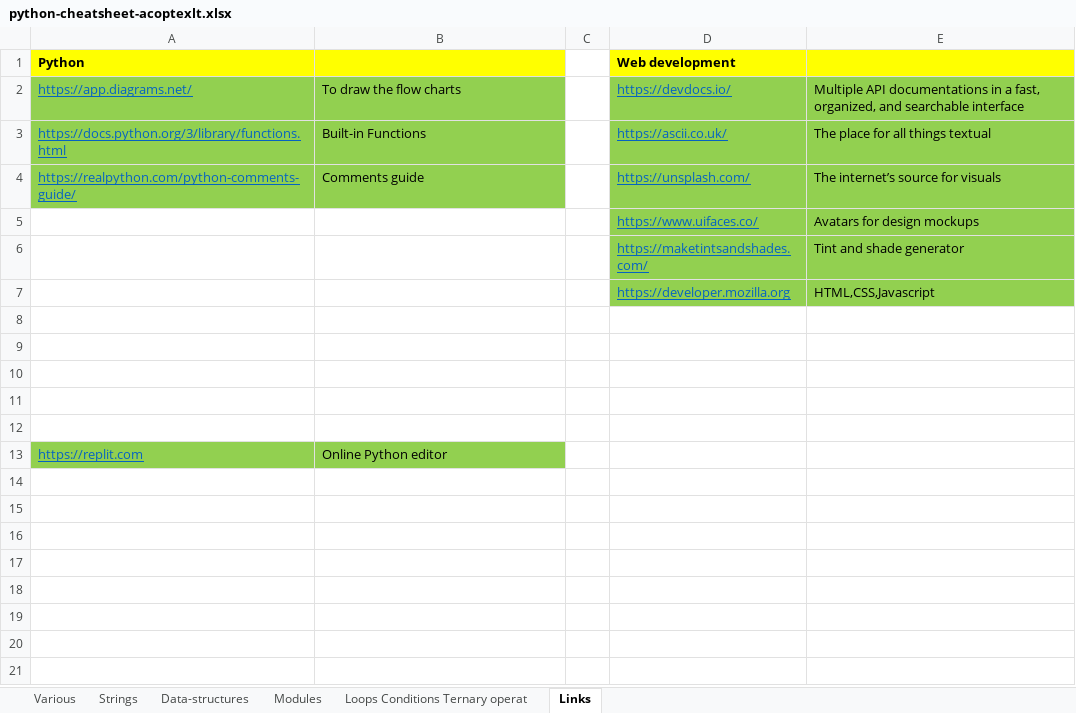
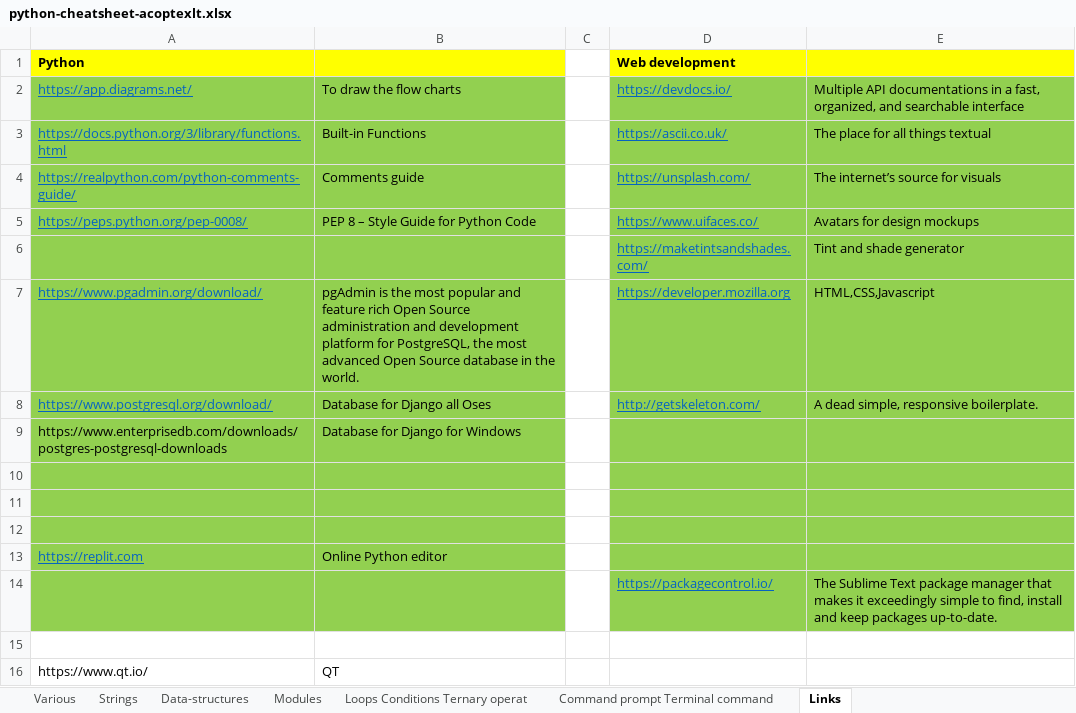
Before and after one commit to AleksandrCuchriajev/PythonStepByStep, an Excel workbook: python-cheatsheet-acoptexlt.xlsx, sheet Links, drawn as a sheet; values as stored, in another font and other column widths than the file's, no borders; the diff names each change by its address in the sheet, - before the commit and + after, or states it on an @@ line.

Commit message:
Cheat sheet version 1.6 by acoptex.lt

```diff
--- a/python-cheatsheet-acoptexlt.xlsx (sheet Links)
+++ b/python-cheatsheet-acoptexlt.xlsx (sheet Links)
+sheet tab: Command prompt Terminal command
-A5: (empty)
+A5: https://peps.python.org/pep-0008/
-A5:B12 fill: none
+A5:B12 fill: #92D050
-B5: (empty)
+B5: PEP 8 – Style Guide for Python Code
-A7: (empty)
+A7: https://www.pgadmin.org/download/
-B7: (empty)
+B7: pgAdmin is the most popular and feature rich Open Source administration and development platform for PostgreSQL, the most advanced Open Source database in the world.
-row 8: (empty)
+row 8: https://www.postgresql.org/download/ | Database for Django all Oses |  | http://getskeleton.com/ | A dead simple, responsive boilerplate.
-D8:E13 fill: none
+D8:E13 fill: #92D050
-row 9: (empty)
+row 9: https://www.enterprisedb.com/downloads/postgres-postgresql-downloads | Database for Django for Windows
+row 14:  |  |  | https://packagecontrol.io/ | The Sublime Text package manager that makes it exceedingly simple to find, install and keep packages up-to-date.
+row 15: (empty)
+row 16: https://www.qt.io/ | QT
```
Also changed, not shown: sheet Data-structures, sheet Various, sheet Modules, sheet Loops Conditions Ternary operat.
